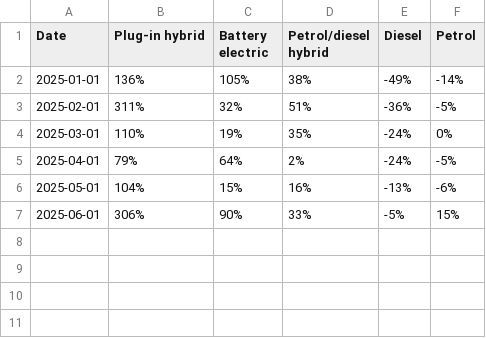
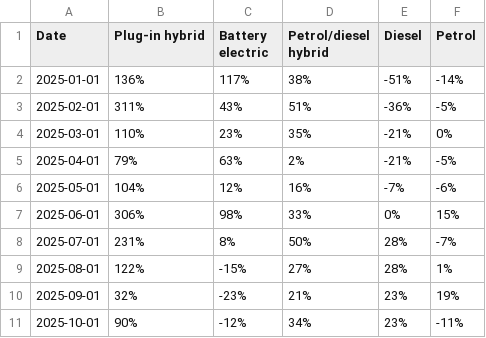
Before and after one commit to marcdaalder/motorshare, a CSV file: changereg.csv, drawn as a sheet.

```diff
--- a/changereg.csv
+++ b/changereg.csv
@@ -1,7 +1,11 @@
 Date,Plug-in hybrid,Battery electric,Petrol/diesel hybrid,Diesel,Petrol
-2025-01-01,136%,105%,38%,-49%,-14%
-2025-02-01,311%,32%,51%,-36%,-5%
-2025-03-01,110%,19%,35%,-24%,0%
-2025-04-01,79%,64%,2%,-24%,-5%
-2025-05-01,104%,15%,16%,-13%,-6%
-2025-06-01,306%,90%,33%,-5%,15%
+2025-01-01,136%,117%,38%,-51%,-14%
+2025-02-01,311%,43%,51%,-36%,-5%
+2025-03-01,110%,23%,35%,-21%,0%
+2025-04-01,79%,63%,2%,-21%,-5%
+2025-05-01,104%,12%,16%,-7%,-6%
+2025-06-01,306%,98%,33%,0%,15%
+2025-07-01,231%,8%,50%,28%,-7%
+2025-08-01,122%,-15%,27%,28%,1%
+2025-09-01,32%,-23%,21%,23%,19%
+2025-10-01,90%,-12%,34%,23%,-11%
```
Also changed, not shown: counterfactual.csv, mshare.csv, 2 other files.
